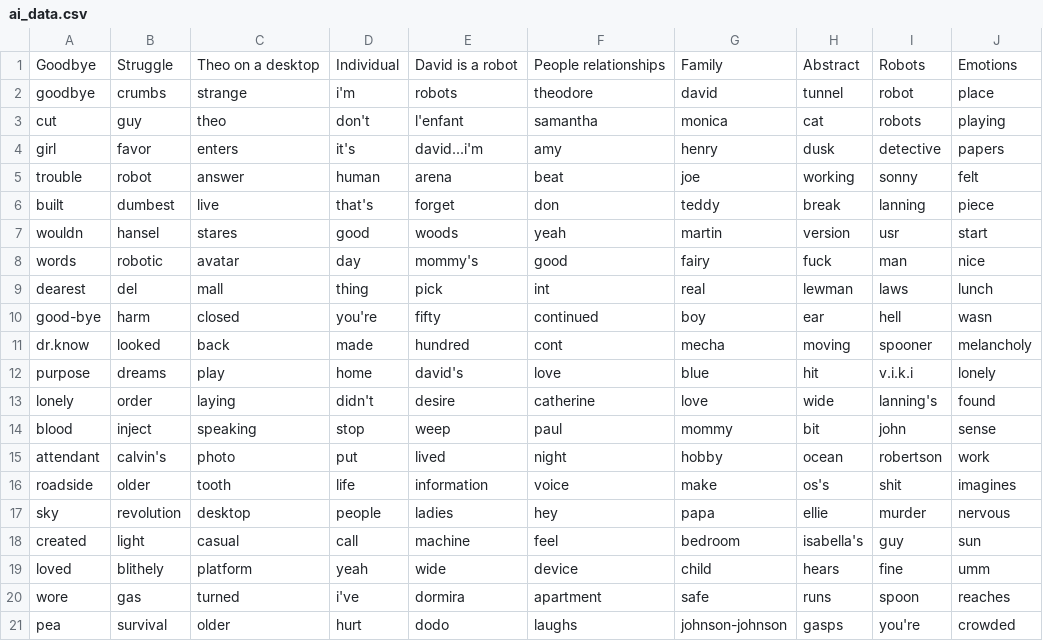
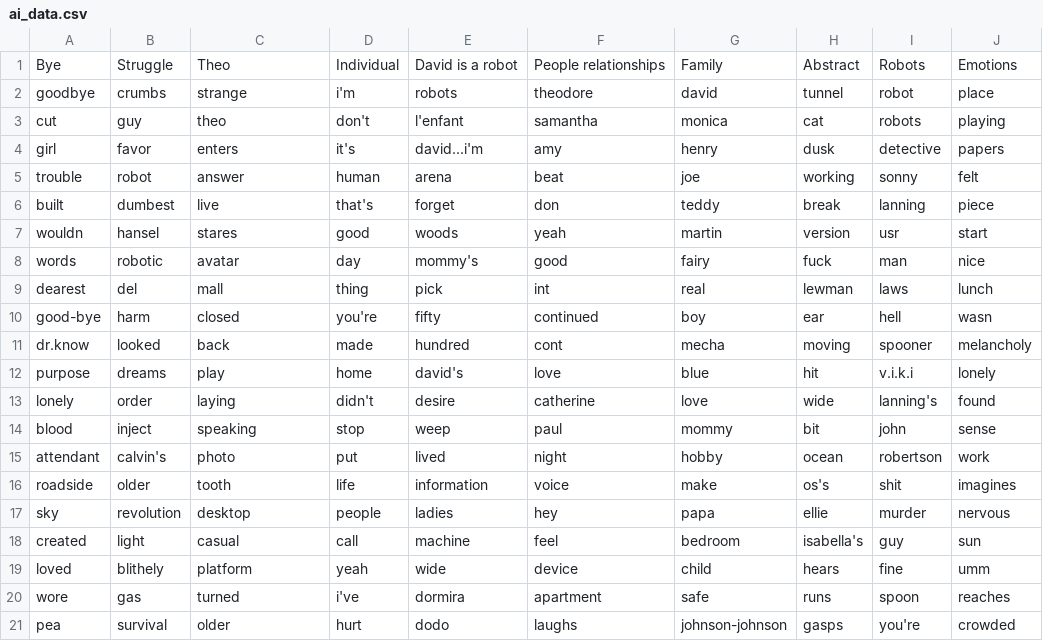
Before and after one commit to kwonjo/visualization_interactivegraphics, a CSV file: data/ai_data.csv, drawn as a sheet.

Commit message:
change data

```diff
--- a/data/ai_data.csv
+++ b/data/ai_data.csv
@@ -1,2 +1,2 @@
-Goodbye,Struggle,Theo on a desktop,Individual,David is a robot,People relationships,Family,Abstract,Robots,Emotions
+Bye,Struggle,Theo,Individual,David is a robot,People relationships,Family,Abstract,Robots,Emotions
 goodbye,crumbs,strange,i'm,robots,theodore,david,tunnel,robot,place
```
Also changed, not shown: 1 other file.
